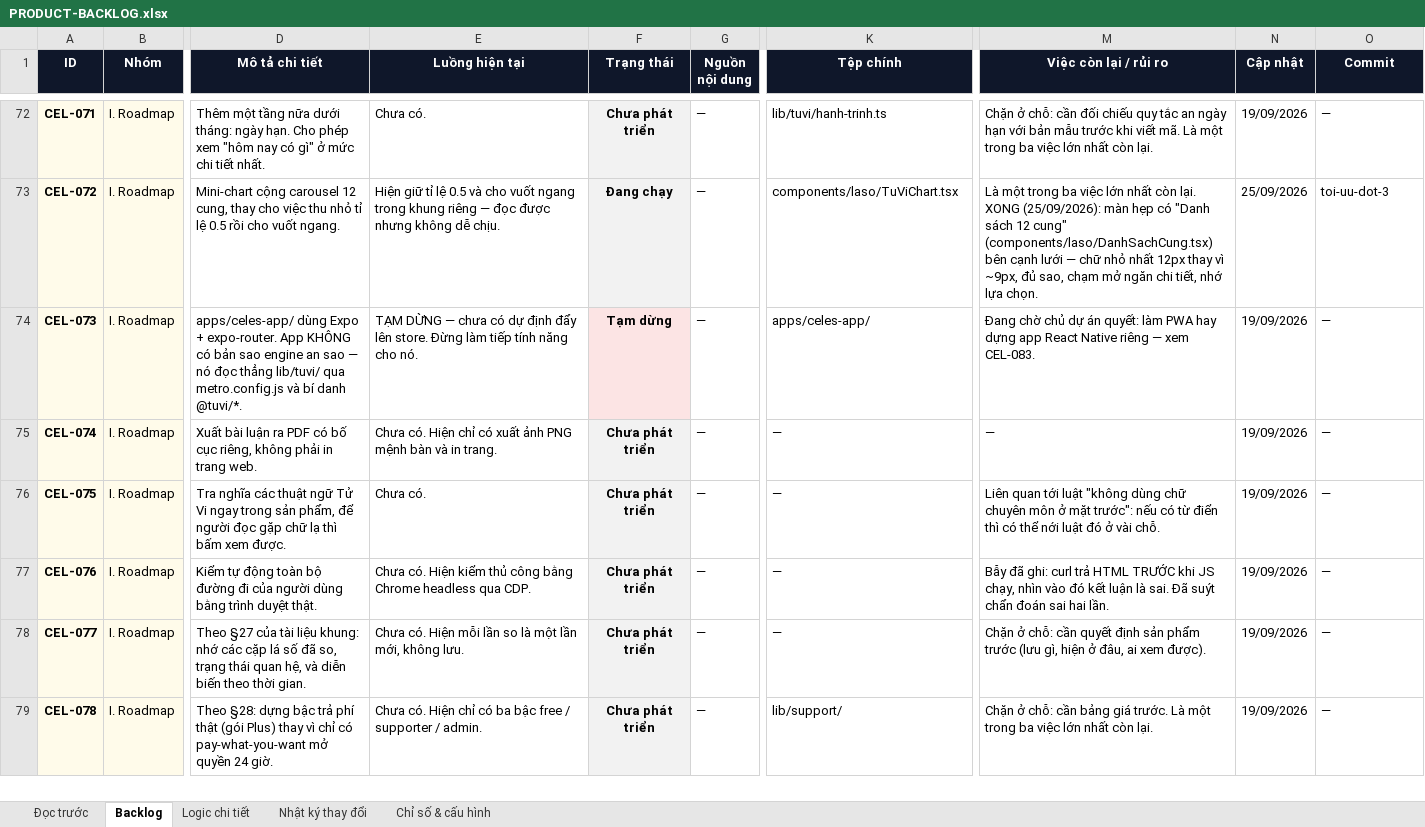
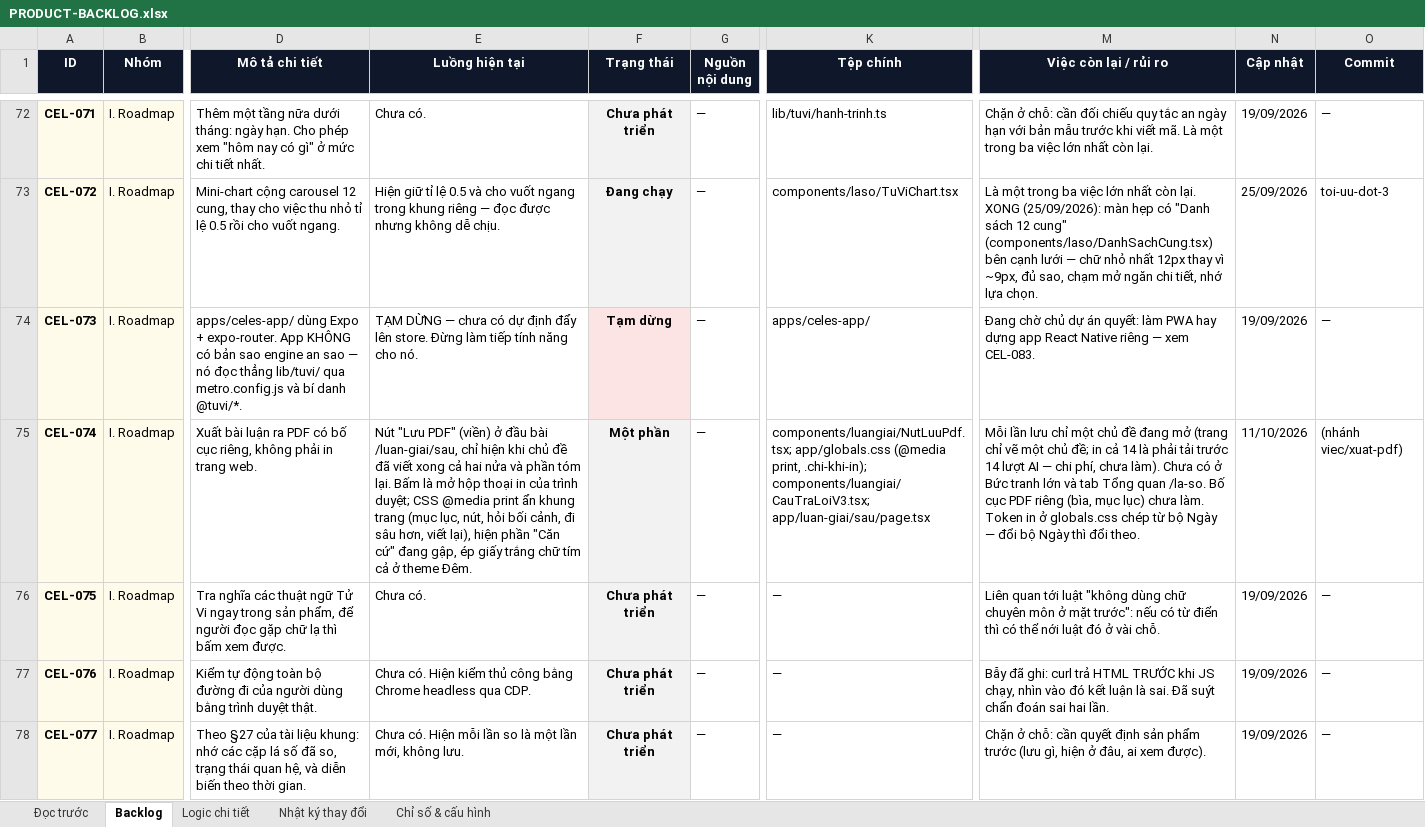
Before and after one commit to Hieuzz05/Celestia-tuvi, an Excel workbook: PRODUCT-BACKLOG.xlsx, sheet Backlog, drawn as a sheet; only a part is shown, gaps mark what is left out; the shorter side is filled out with more unchanged rows; values as stored, in another font and other column widths than the file's, no borders; the diff names each change by its address in the sheet, - before the commit and + after, or states it on an @@ line.

```diff
--- a/PRODUCT-BACKLOG.xlsx (sheet Backlog)
+++ b/PRODUCT-BACKLOG.xlsx (sheet Backlog)
-E75 (Luồng hiện tại): Chưa có. Hiện chỉ có xuất ảnh PNG mệnh bàn và in trang.
+E75 (Luồng hiện tại): Nút "Lưu PDF" (viền) ở đầu bài /luan-giai/sau, chỉ hiện khi chủ đề đã viết xong cả hai nửa và phần tóm lại. Bấm là mở hộp thoại in của trình duyệt; CSS @media print ẩn khung trang (mục lục, nút, hỏi bối cảnh, đi sâu hơn, viết lại), hiện phần "Căn cứ" đang gập, ép giấy trắng chữ tím cả ở theme Đêm.
-F75 (Trạng thái): Chưa phát triển
+F75 (Trạng thái): Một phần
-K75 (Tệp chính): —
+K75 (Tệp chính): components/luangiai/NutLuuPdf.tsx; app/globals.css (@media print, .chi-khi-in); components/luangiai/CauTraLoiV3.tsx; app/luan-giai/sau/page.tsx
-M75 (Việc còn lại / rủi ro): —
+M75 (Việc còn lại / rủi ro): Mỗi lần lưu chỉ một chủ đề đang mở (trang chỉ vẽ một chủ đề; in cả 14 là phải tải trước 14 lượt AI — chi phí, chưa làm). Chưa có ở Bức tranh lớn và tab Tổng quan /la-so. Bố cục PDF riêng (bìa, mục lục) chưa làm. Token in ở globals.css chép từ bộ Ngày — đổi bộ Ngày thì đổi theo.
-N75 (Cập nhật): 19/09/2026
+N75 (Cập nhật): 11/10/2026
-O75 (Commit): —
+O75 (Commit): (nhánh viec/xuat-pdf)
```
Also changed, not shown: sheet Logic chi tiết, sheet Nhật ký thay đổi, 6 other files.
